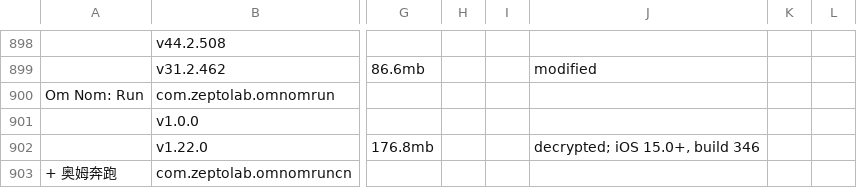
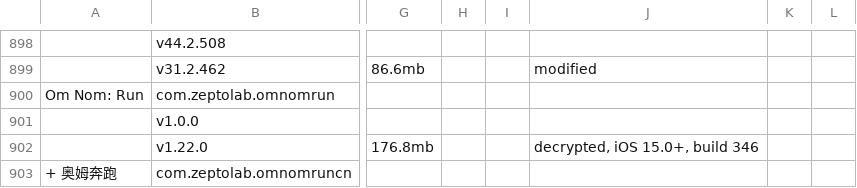
Before and after one commit to sogful/candies.monster, a CSV file: assets/static/data/versions/ios.csv, drawn as a sheet; only a part is shown, gaps mark what is left out; the diff covers the shown part only; the diff names each change by its address in the sheet, - before the commit and + after, or states it on an @@ line.

```diff
--- a/assets/static/data/versions/ios.csv
+++ b/assets/static/data/versions/ios.csv
-J902: decrypted; iOS 15.0+, build 346
+J902: decrypted, iOS 15.0+, build 346
```
Also changed, not shown: 1 removed row and 9 edited cells elsewhere in this file, 9 other files.
